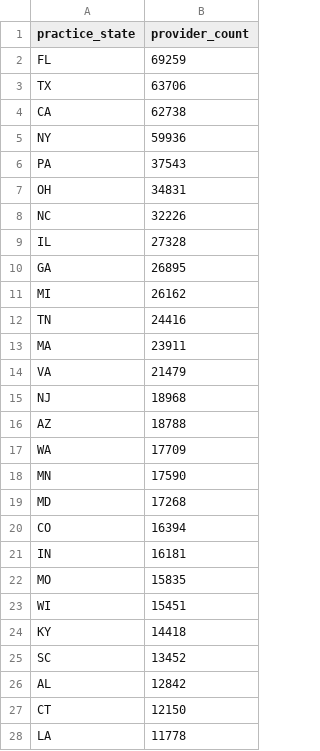
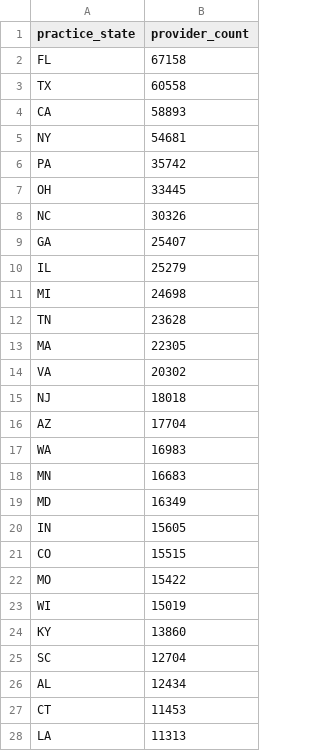
Before and after one commit to sensware/midlevel-practitioners, a CSV file: latest/summary_by_state.csv, drawn as a sheet; only a part is shown; the diff covers the shown part only.

```diff
--- a/latest/summary_by_state.csv
+++ b/latest/summary_by_state.csv
@@ -1,28 +1,28 @@
 practice_state,provider_count
-FL,69259
-TX,63706
-CA,62738
-NY,59936
-PA,37543
-OH,34831
-NC,32226
-IL,27328
-GA,26895
-MI,26162
-TN,24416
-MA,23911
-VA,21479
-NJ,18968
-AZ,18788
-WA,17709
-MN,17590
-MD,17268
-CO,16394
-IN,16181
-MO,15835
-WI,15451
-KY,14418
-SC,13452
-AL,12842
-CT,12150
-LA,11778
+FL,67158
+TX,60558
+CA,58893
+NY,54681
+PA,35742
+OH,33445
+NC,30326
+GA,25407
+IL,25279
+MI,24698
+TN,23628
+MA,22305
+VA,20302
+NJ,18018
+AZ,17704
+WA,16983
+MN,16683
+MD,16349
+IN,15605
+CO,15515
+MO,15422
+WI,15019
+KY,13860
+SC,12704
+AL,12434
+CT,11453
+LA,11313
```
Also changed, not shown: 9 added rows, 21 removed rows, 54 moved rows and 37 edited cells elsewhere in this file, latest/sample_midlevel_practitioners.csv, 3 other files.
